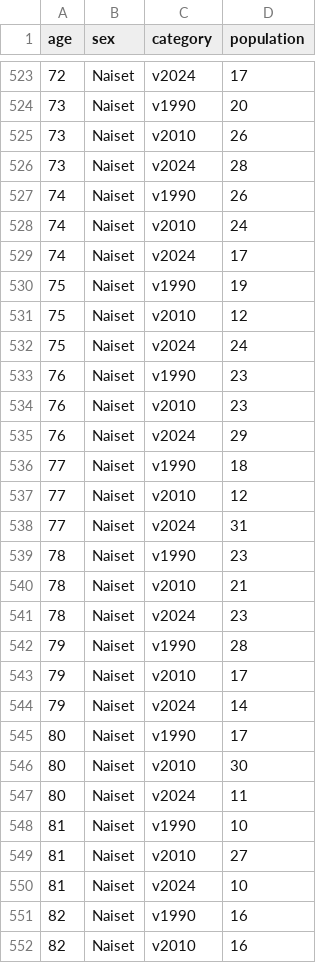
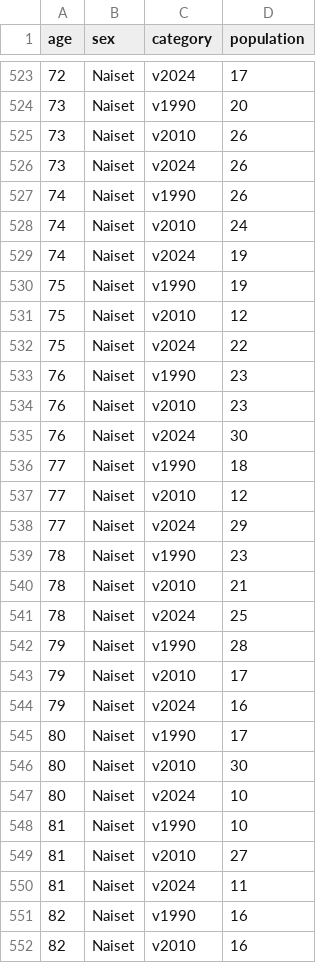
Before and after one commit to Kangasalakehitys/kuhmoinen, a CSV file: data/kuhmoinen_pyramid_pop.csv, drawn as a sheet; only a part is shown, gaps mark what is left out; the diff covers the shown part only.

```diff
--- a/data/kuhmoinen_pyramid_pop.csv
+++ b/data/kuhmoinen_pyramid_pop.csv
@@ -525,27 +525,27 @@
 73,"Naiset","v2010",26
-73,"Naiset","v2024",28
+73,"Naiset","v2024",26
 74,"Naiset","v1990",26
 74,"Naiset","v2010",24
-74,"Naiset","v2024",17
+74,"Naiset","v2024",19
 75,"Naiset","v1990",19
 75,"Naiset","v2010",12
-75,"Naiset","v2024",24
+75,"Naiset","v2024",22
 76,"Naiset","v1990",23
 76,"Naiset","v2010",23
-76,"Naiset","v2024",29
+76,"Naiset","v2024",30
 77,"Naiset","v1990",18
 77,"Naiset","v2010",12
-77,"Naiset","v2024",31
+77,"Naiset","v2024",29
 78,"Naiset","v1990",23
 78,"Naiset","v2010",21
-78,"Naiset","v2024",23
+78,"Naiset","v2024",25
 79,"Naiset","v1990",28
 79,"Naiset","v2010",17
-79,"Naiset","v2024",14
+79,"Naiset","v2024",16
 80,"Naiset","v1990",17
 80,"Naiset","v2010",30
-80,"Naiset","v2024",11
+80,"Naiset","v2024",10
 81,"Naiset","v1990",10
 81,"Naiset","v2010",27
-81,"Naiset","v2024",10
+81,"Naiset","v2024",11
 82,"Naiset","v1990",16
```
Also changed, not shown: 103 edited cells elsewhere in this file, data/kuhmoinen_migr_betw_muni_map.csv, data/kuhmoinen_migr_muni.csv, 27 other files.
